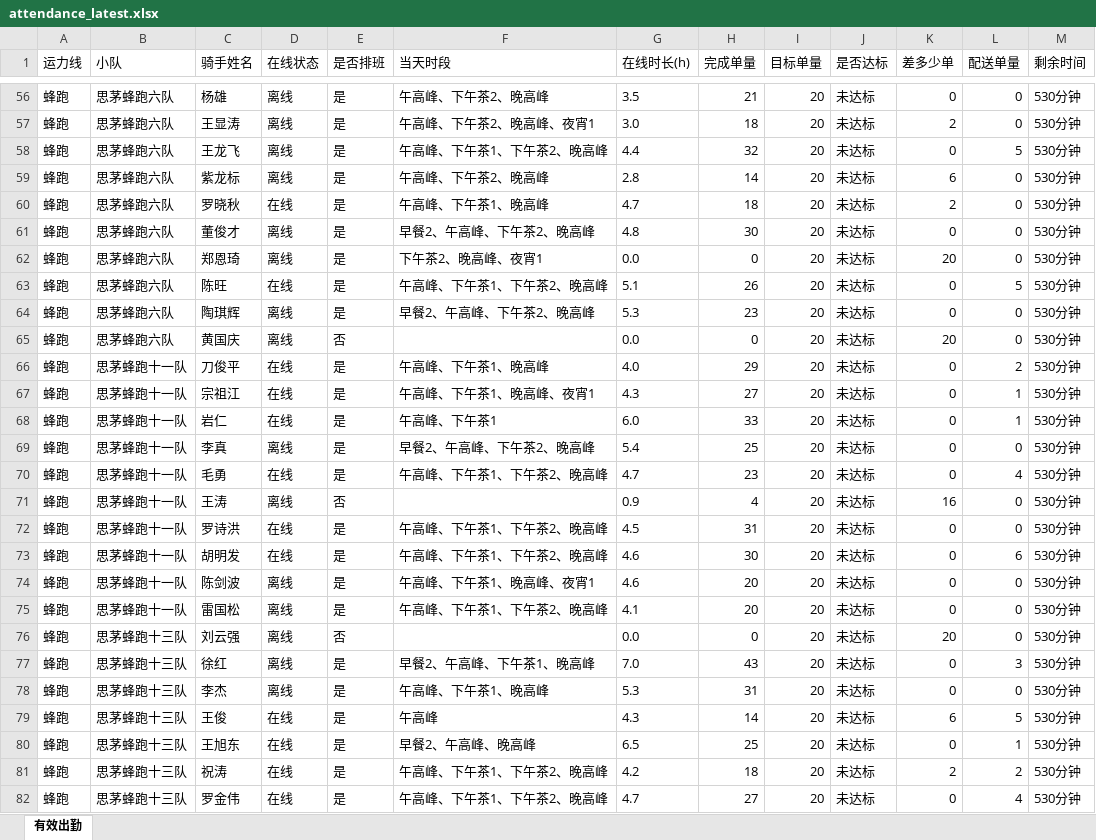
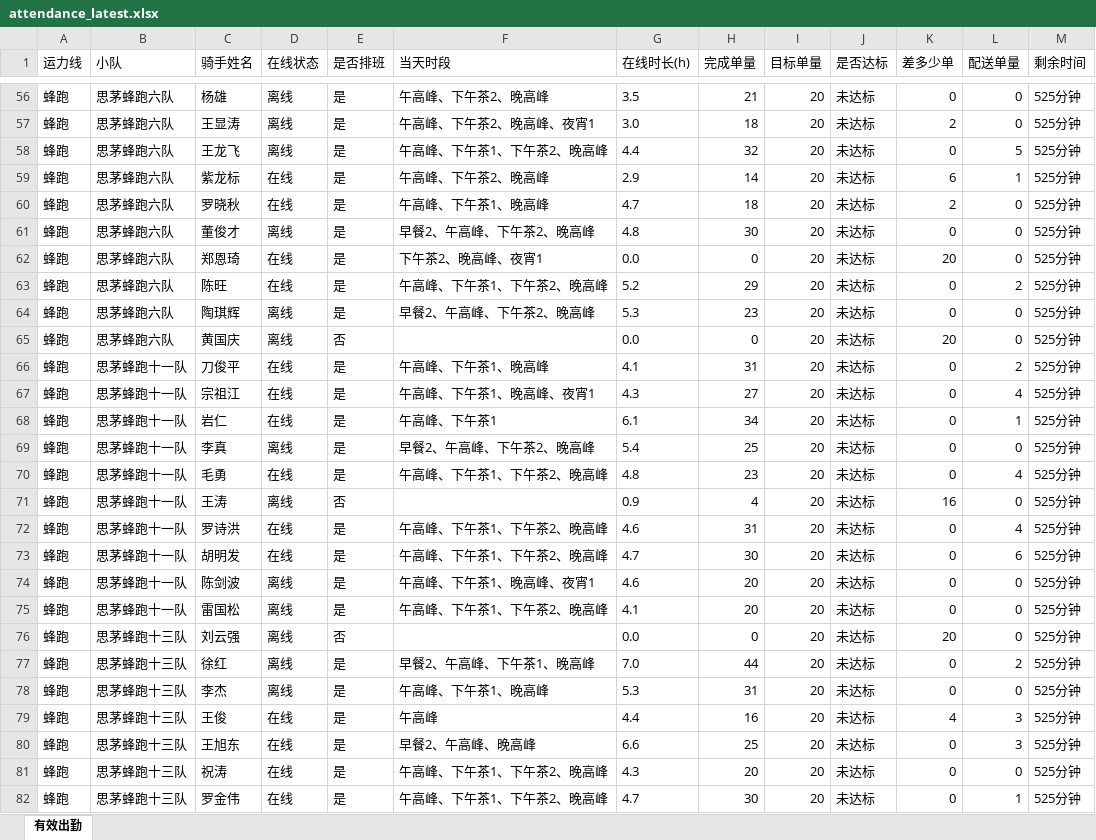
Before and after one commit to 424584635-png/dzt-dashboard, an Excel workbook: public/attendance_latest.xlsx, sheet 有效出勤, drawn as a sheet; only a part is shown, gaps mark what is left out; values as stored, in another font and other column widths than the file's, no borders; the diff covers the shown part only; the diff names each change by its address in the sheet, - before the commit and + after, or states it on an @@ line.

```diff
--- a/public/attendance_latest.xlsx (sheet 有效出勤)
+++ b/public/attendance_latest.xlsx (sheet 有效出勤)
-M56:M82 (剩余时间): 530分钟
+M56:M82 (剩余时间): 525分钟
-D59 (在线状态): 离线
+D59 (在线状态): 在线
-G59 (在线时长(h)): 2.8
+G59 (在线时长(h)): 2.9
-L59 (配送单量): 0
+L59 (配送单量): 1
-D62 (在线状态): 离线
+D62 (在线状态): 在线
-G63 (在线时长(h)): 5.1
+G63 (在线时长(h)): 5.2
-H63 (完成单量): 26
+H63 (完成单量): 29
-L63 (配送单量): 5
+L63 (配送单量): 2
-G66 (在线时长(h)): 4.0
+G66 (在线时长(h)): 4.1
-H66 (完成单量): 29
+H66 (完成单量): 31
-L67 (配送单量): 1
+L67 (配送单量): 4
-G68 (在线时长(h)): 6.0
+G68 (在线时长(h)): 6.1
-H68 (完成单量): 33
+H68 (完成单量): 34
-G70 (在线时长(h)): 4.7
+G70 (在线时长(h)): 4.8
-G72 (在线时长(h)): 4.5
+G72 (在线时长(h)): 4.6
-L72 (配送单量): 0
+L72 (配送单量): 4
-G73 (在线时长(h)): 4.6
+G73 (在线时长(h)): 4.7
-H77 (完成单量): 43
+H77 (完成单量): 44
-L77 (配送单量): 3
+L77 (配送单量): 2
-G79 (在线时长(h)): 4.3
+G79 (在线时长(h)): 4.4
-H79 (完成单量): 14
+H79 (完成单量): 16
-K79 (差多少单): 6
+K79 (差多少单): 4
-L79 (配送单量): 5
+L79 (配送单量): 3
-G80 (在线时长(h)): 6.5
+G80 (在线时长(h)): 6.6
-L80 (配送单量): 1
+L80 (配送单量): 3
-G81 (在线时长(h)): 4.2
+G81 (在线时长(h)): 4.3
-H81 (完成单量): 18
+H81 (完成单量): 20
-K81 (差多少单): 2
+K81 (差多少单): 0
-L81 (配送单量): 2
+L81 (配送单量): 0
-H82 (完成单量): 27
+H82 (完成单量): 30
-L82 (配送单量): 4
+L82 (配送单量): 1
```
Also changed, not shown: 379 edited cells elsewhere in this sheet, 7 other files.
